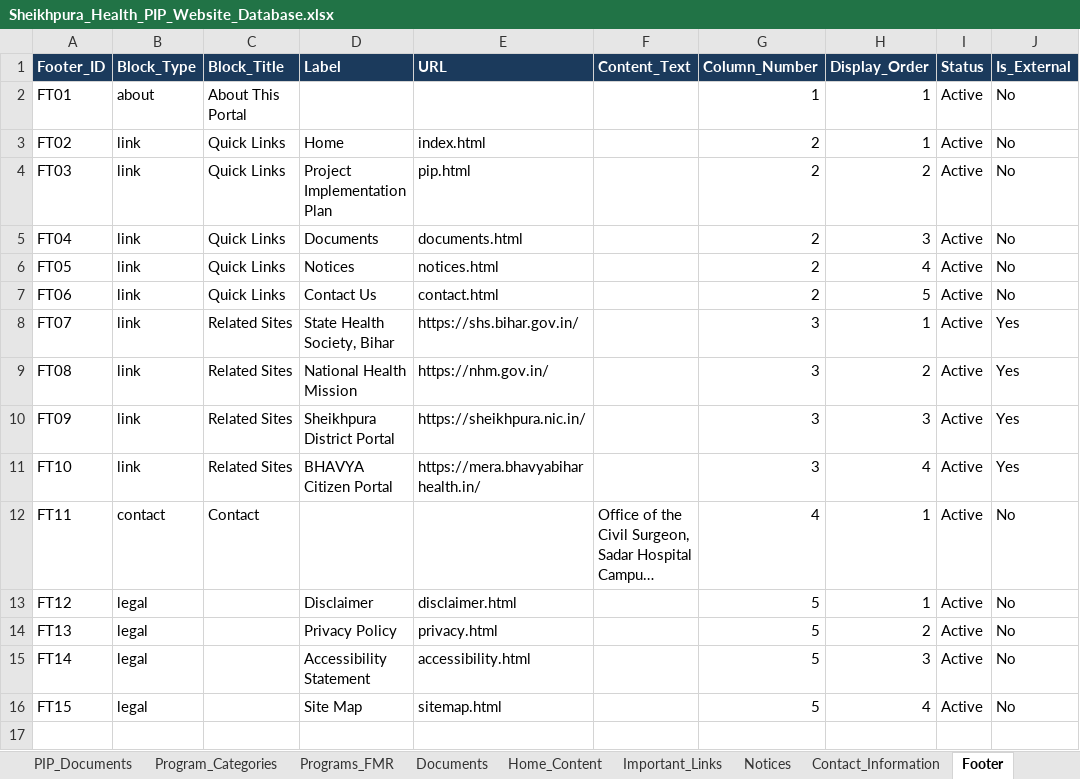
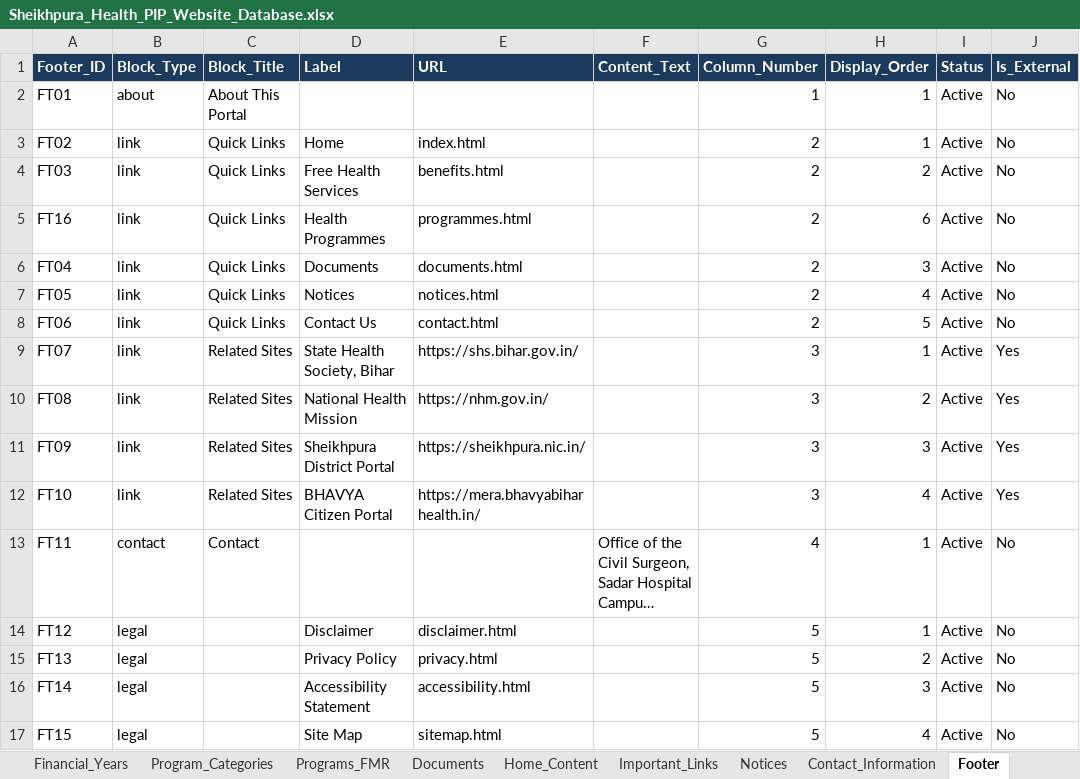
Before and after one commit to Sapan-raj/DHS_Sheikhpura_webpage, an Excel workbook: Sheikhpura_Health_PIP_Website_Database.xlsx, sheet Footer, drawn as a sheet; long unchanged cells end in …; values as stored, in another font and other column widths than the file's, no borders; the diff names each change by its address in the sheet, - before the commit and + after, or states it on an @@ line.

```diff
--- a/Sheikhpura_Health_PIP_Website_Database.xlsx (sheet Footer)
+++ b/Sheikhpura_Health_PIP_Website_Database.xlsx (sheet Footer)
-sheet tab: PIP_Documents
-D4 (Label): Project Implementation Plan
+D4 (Label): Free Health Services
-E4 (URL): pip.html
+E4 (URL): benefits.html
+row 5: FT16 | link | Quick Links | Health Programmes | programmes.html |  | 2 | 6 | Active | No
```
Also changed, not shown: sheet Programs_FMR, sheet Documents, sheet Home_Content, sheet Navigation, sheet Notices, sheet _Lists, 3 more sheets, hidden cells, 30 other files.
